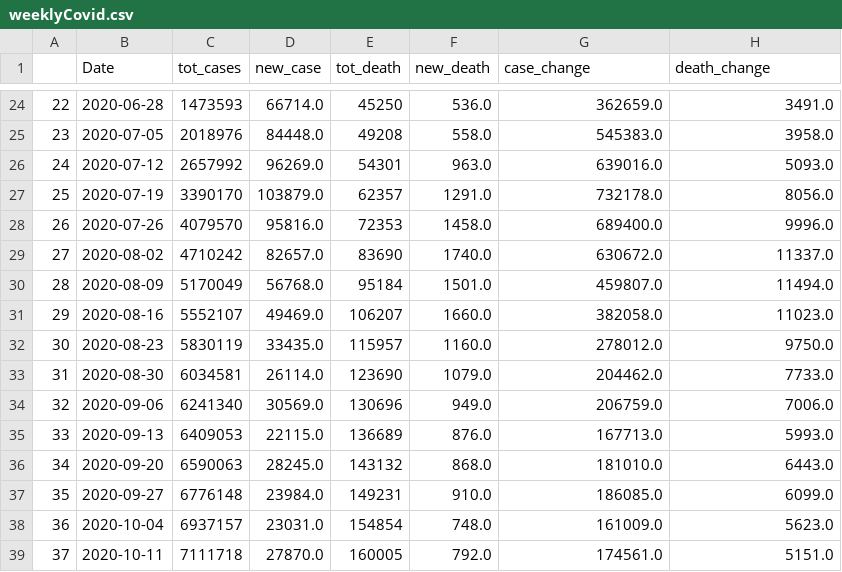
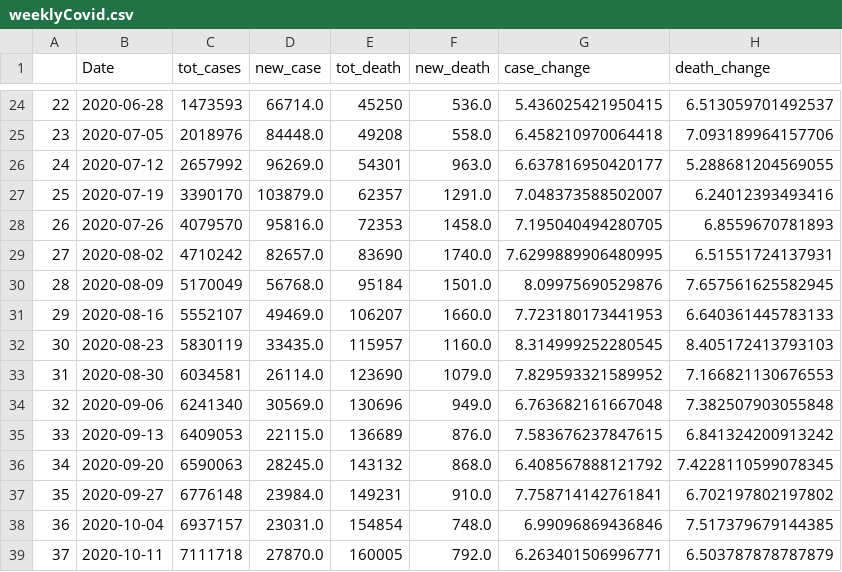
Before and after one commit to jagadeeshmeesala/notebooks, a CSV file: 602-final-project/weeklyCovid.csv, drawn as a sheet; only a part is shown, gaps mark what is left out; the diff covers the shown part only.

```diff
--- a/602-final-project/weeklyCovid.csv
+++ b/602-final-project/weeklyCovid.csv
@@ -24,16 +24,16 @@
-22,2020-06-28,1473593,66714.0,45250,536.0,362659.0,3491.0
-23,2020-07-05,2018976,84448.0,49208,558.0,545383.0,3958.0
-24,2020-07-12,2657992,96269.0,54301,963.0,639016.0,5093.0
-25,2020-07-19,3390170,103879.0,62357,1291.0,732178.0,8056.0
-26,2020-07-26,4079570,95816.0,72353,1458.0,689400.0,9996.0
-27,2020-08-02,4710242,82657.0,83690,1740.0,630672.0,11337.0
-28,2020-08-09,5170049,56768.0,95184,1501.0,459807.0,11494.0
-29,2020-08-16,5552107,49469.0,106207,1660.0,382058.0,11023.0
-30,2020-08-23,5830119,33435.0,115957,1160.0,278012.0,9750.0
-31,2020-08-30,6034581,26114.0,123690,1079.0,204462.0,7733.0
-32,2020-09-06,6241340,30569.0,130696,949.0,206759.0,7006.0
-33,2020-09-13,6409053,22115.0,136689,876.0,167713.0,5993.0
-34,2020-09-20,6590063,28245.0,143132,868.0,181010.0,6443.0
-35,2020-09-27,6776148,23984.0,149231,910.0,186085.0,6099.0
-36,2020-10-04,6937157,23031.0,154854,748.0,161009.0,5623.0
-37,2020-10-11,7111718,27870.0,160005,792.0,174561.0,5151.0
+22,2020-06-28,1473593,66714.0,45250,536.0,5.436025421950415,6.513059701492537
+23,2020-07-05,2018976,84448.0,49208,558.0,6.458210970064418,7.093189964157706
+24,2020-07-12,2657992,96269.0,54301,963.0,6.637816950420177,5.288681204569055
+25,2020-07-19,3390170,103879.0,62357,1291.0,7.048373588502007,6.24012393493416
+26,2020-07-26,4079570,95816.0,72353,1458.0,7.195040494280705,6.8559670781893
+27,2020-08-02,4710242,82657.0,83690,1740.0,7.6299889906480995,6.51551724137931
+28,2020-08-09,5170049,56768.0,95184,1501.0,8.09975690529876,7.657561625582945
+29,2020-08-16,5552107,49469.0,106207,1660.0,7.723180173441953,6.640361445783133
+30,2020-08-23,5830119,33435.0,115957,1160.0,8.314999252280545,8.405172413793103
+31,2020-08-30,6034581,26114.0,123690,1079.0,7.829593321589952,7.166821130676553
+32,2020-09-06,6241340,30569.0,130696,949.0,6.763682161667048,7.382507903055848
+33,2020-09-13,6409053,22115.0,136689,876.0,7.583676237847615,6.841324200913242
+34,2020-09-20,6590063,28245.0,143132,868.0,6.408567888121792,7.4228110599078345
+35,2020-09-27,6776148,23984.0,149231,910.0,7.758714142761841,6.702197802197802
+36,2020-10-04,6937157,23031.0,154854,748.0,6.99096869436846,7.517379679144385
+37,2020-10-11,7111718,27870.0,160005,792.0,6.263401506996771,6.503787878787879
```
Also changed, not shown: 39 edited cells elsewhere in this file, 2 other files.
